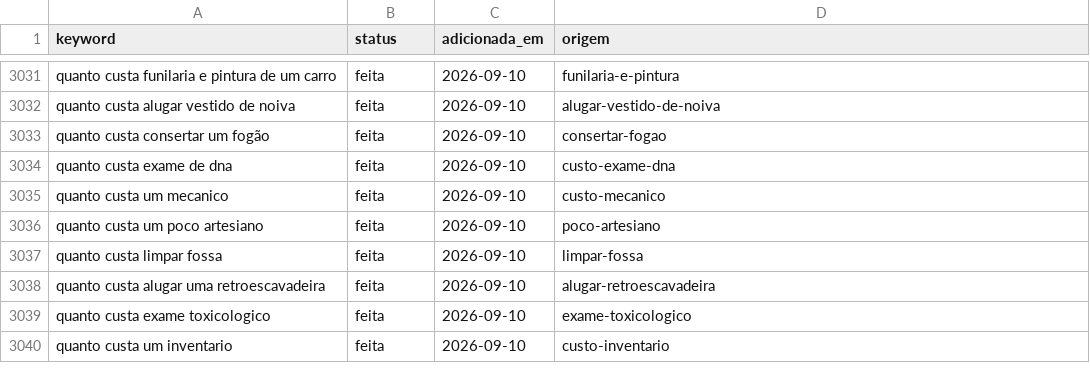
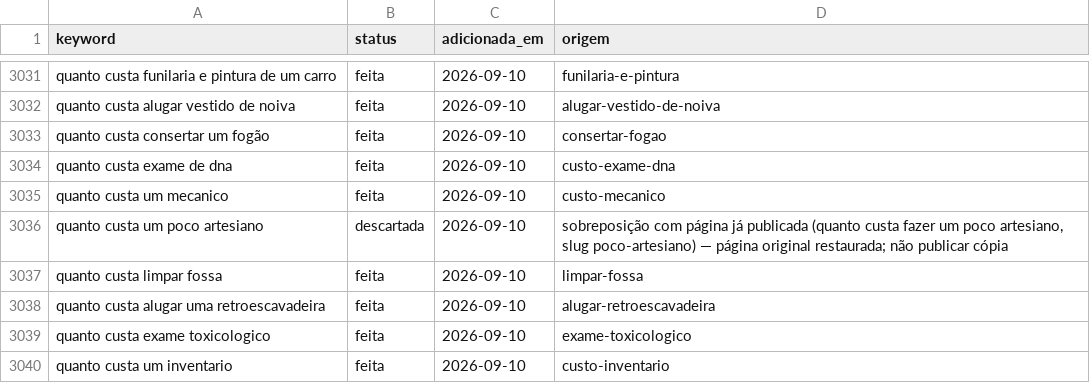
Before and after one commit to Hashino/ferramentas, a CSV file: backlog/keywords.csv, drawn as a sheet; only a part is shown, gaps mark what is left out.

```diff
--- a/backlog/keywords.csv
+++ b/backlog/keywords.csv
@@ -3035,3 +3035,3 @@ quanto custa exame de dna,feita,2026-09-10,custo-exame-dna
 quanto custa um mecanico,feita,2026-09-10,custo-mecanico
-quanto custa um poco artesiano,feita,2026-09-10,poco-artesiano
+quanto custa um poco artesiano,descartada,2026-09-10,"sobreposição com página já publicada (quanto custa fazer um poco artesiano, slug poco-artesiano) — página original restaurada; não publicar cópia"
 quanto custa limpar fossa,feita,2026-09-10,limpar-fossa
```
Also changed, not shown: 3 other files.
